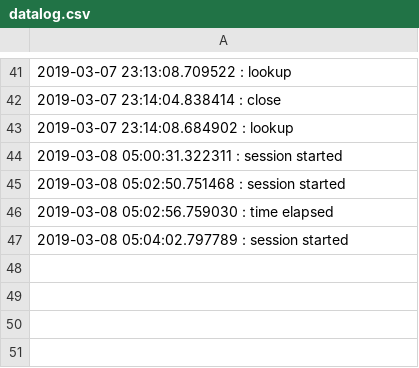
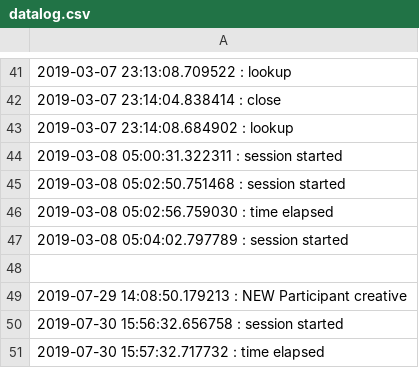
Before and after one commit to safinahali/creativity, a CSV file: twisted_server_ros/scripts/datalog.csv, drawn as a sheet; only a part is shown, gaps mark what is left out; the diff names each change by its address in the sheet, - before the commit and + after, or states it on an @@ line.

Commit message:
scripts

```diff
--- a/twisted_server_ros/scripts/datalog.csv
+++ b/twisted_server_ros/scripts/datalog.csv
+row 48: (empty)
+row 49: 2019-07-29 14:08:50.179213 : NEW Participant creative
+row 50: 2019-07-30 15:56:32.656758 : session started
+row 51: 2019-07-30 15:57:32.717732 : time elapsed
```
Also changed, not shown: 5 other files.
